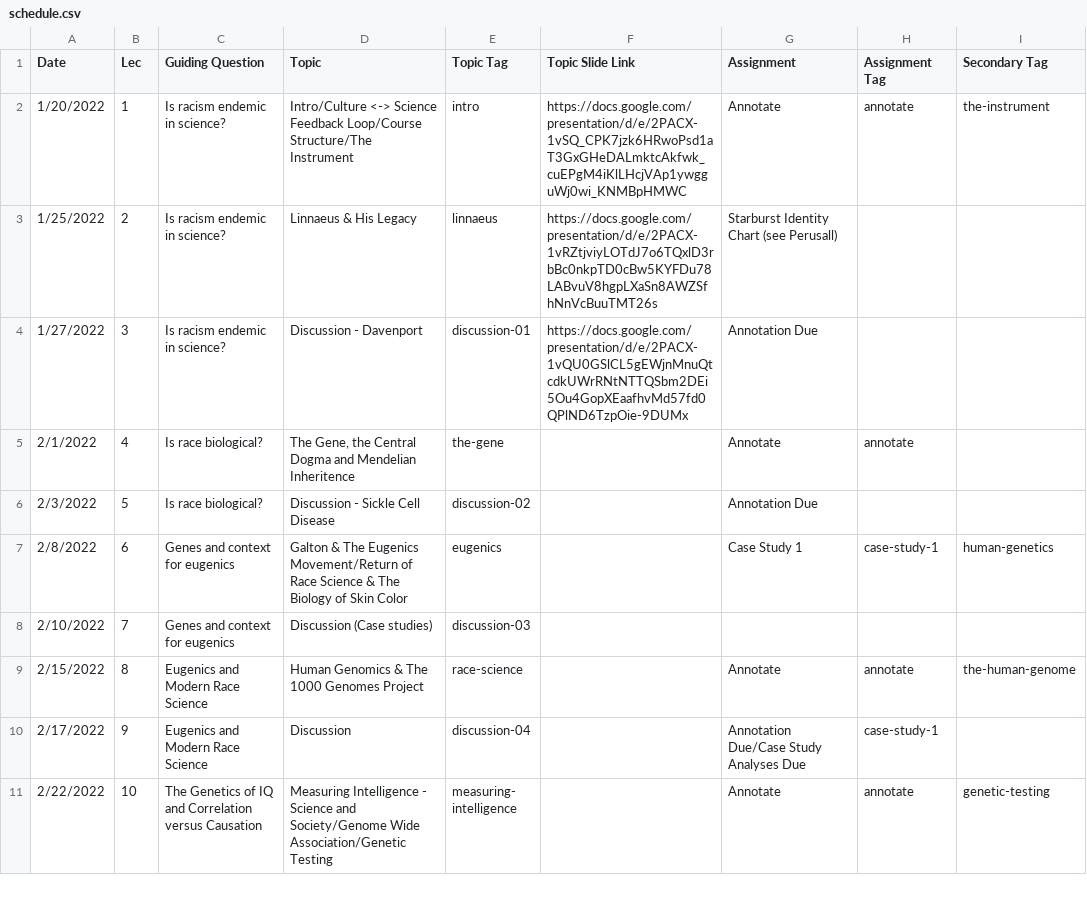
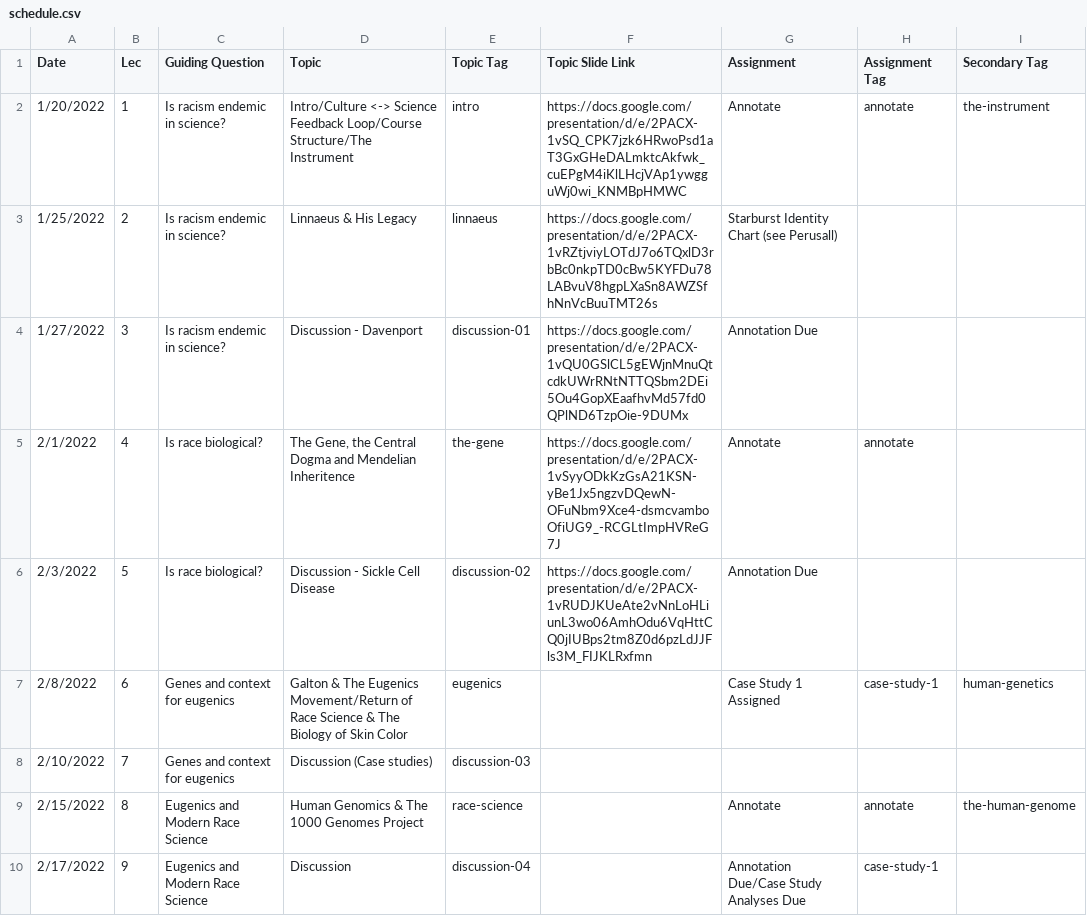
Before and after one commit to bu-bioinfo/bf510, a CSV file: _data/schedule.csv, drawn as a sheet; only a part is shown; the shorter side is filled out with more unchanged rows.

Commit message:
added L4 and L5 decks

```diff
--- a/_data/schedule.csv
+++ b/_data/schedule.csv
@@ -4,5 +4,5 @@ Date,Lec,Guiding Question,Topic,Topic Tag,Topic Slide Link,Assignment,Assignment
 1/27/2022,3,Is racism endemic in science?,Discussion - Davenport,discussion-01,https://docs.google.com/presentation/d/e/2PACX-1vQU0GSlCL5gEWjnMnuQtcdkUWrRNtNTTQSbm2DEi5Ou4GopXEaafhvMd57fd0QPlND6TzpOie-9DUMx,Annotation Due,,
-2/1/2022,4,Is race biological?,"The Gene, the Central Dogma and Mendelian Inheritence",the-gene,,Annotate,annotate,
-2/3/2022,5,Is race biological?,Discussion - Sickle Cell Disease,discussion-02,,Annotation Due,,
-2/8/2022,6,Genes and context for eugenics,Galton & The Eugenics Movement/Return of Race Science & The Biology of Skin Color,eugenics,,Case Study 1,case-study-1,human-genetics
+2/1/2022,4,Is race biological?,"The Gene, the Central Dogma and Mendelian Inheritence",the-gene,https://docs.google.com/presentation/d/e/2PACX-1vSyyODkKzGsA21KSN-yBe1Jx5ngzvDQewN-OFuNbm9Xce4-dsmcvamboOfiUG9_-RCGLtImpHVReG7J,Annotate,annotate,
+2/3/2022,5,Is race biological?,Discussion - Sickle Cell Disease,discussion-02,https://docs.google.com/presentation/d/e/2PACX-1vRUDJKUeAte2vNnLoHLiunL3wo06AmhOdu6VqHttCQ0jIUBps2tm8Z0d6pzLdJJFls3M_FIJKLRxfmn,Annotation Due,,
+2/8/2022,6,Genes and context for eugenics,Galton & The Eugenics Movement/Return of Race Science & The Biology of Skin Color,eugenics,,Case Study 1 Assigned,case-study-1,human-genetics
 2/10/2022,7,Genes and context for eugenics,Discussion (Case studies),discussion-03,,,,
```
